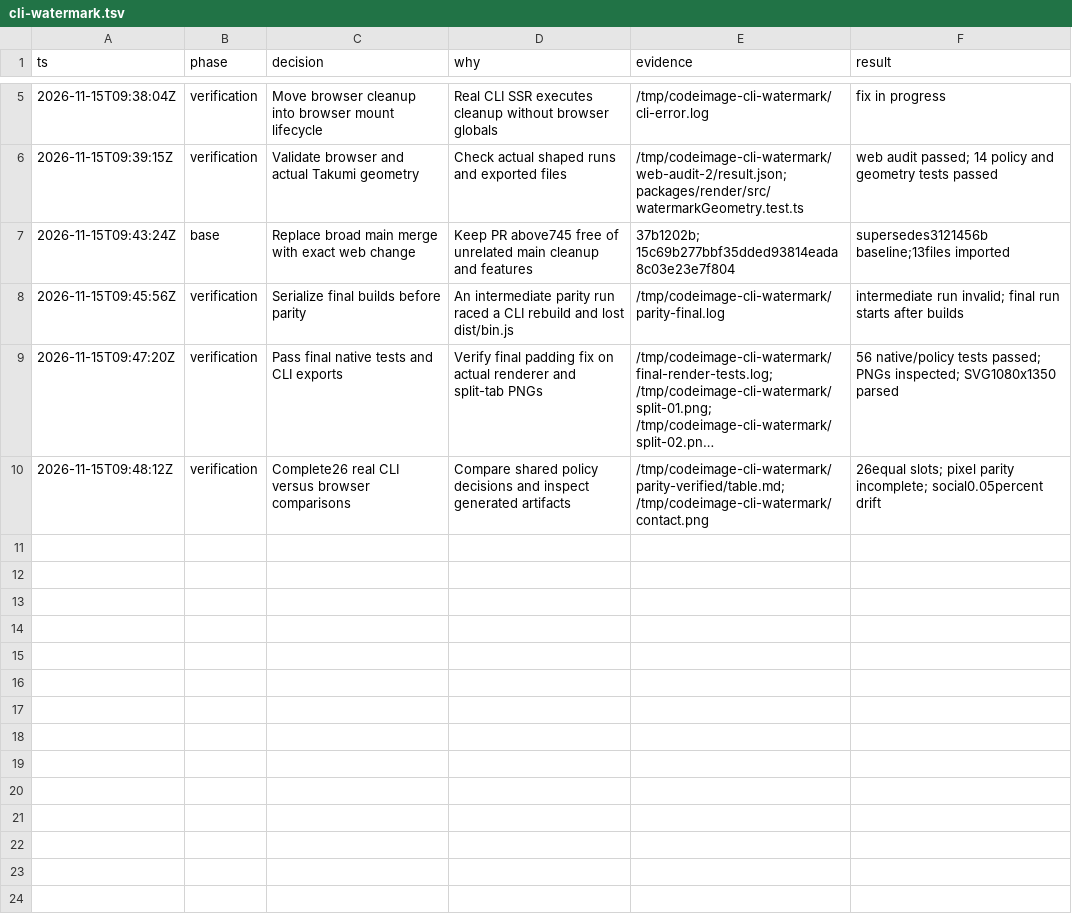
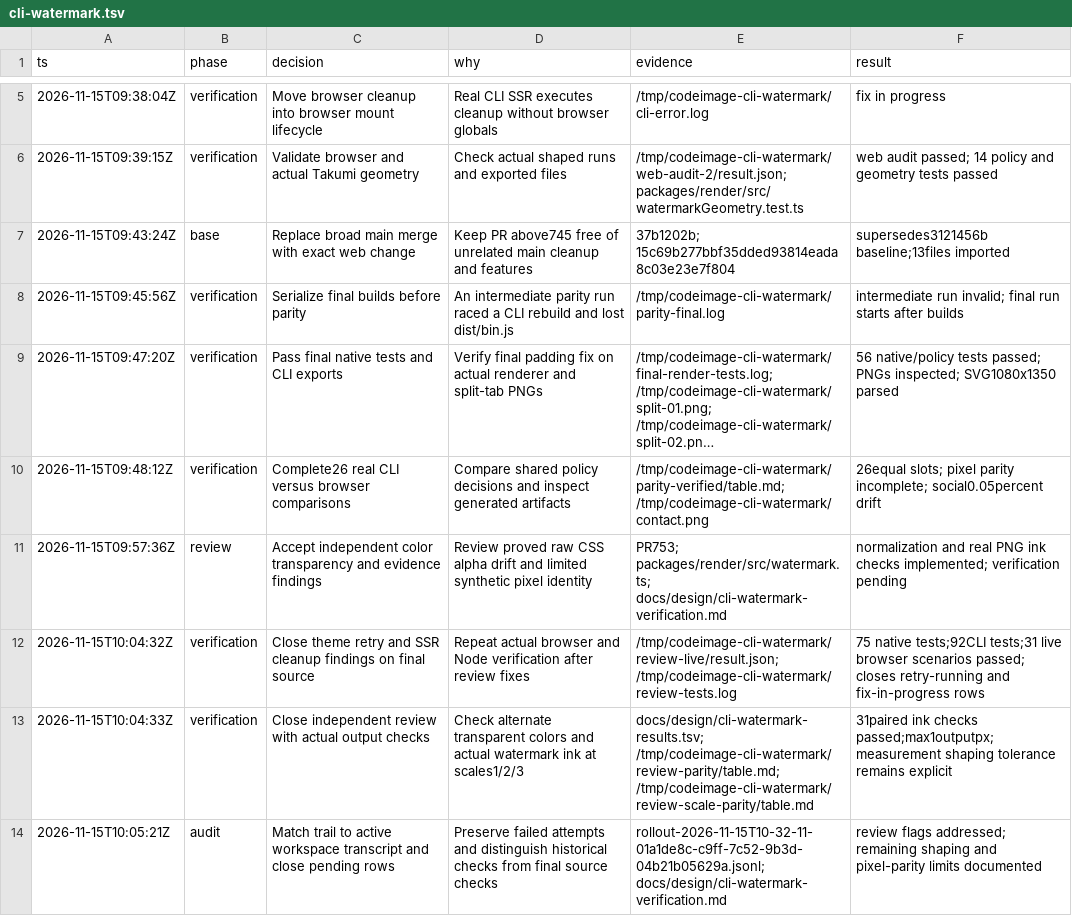
Before and after one commit to riccardoperra/codeimage, a TSV file: .audit/cli-watermark.tsv, drawn as a sheet; only a part is shown, gaps mark what is left out; long unchanged cells end in ….

Commit message:
fix: normalize watermark frame paint and verify emitted ink

```diff
--- a/.audit/cli-watermark.tsv
+++ b/.audit/cli-watermark.tsv
@@ -10 +10,5 @@ ts	phase	decision	why	evidence	result
 2026-11-15T09:48:12Z	verification	Complete26 real CLI versus browser comparisons	Compare shared policy decisions and inspect generated artifacts	/tmp/codeimage-cli-watermark/parity-verified/table.md; /tmp/codeimage-cli-watermark/contact.png	26equal slots; pixel parity incomplete; social0.05percent drift
+2026-11-15T09:57:36Z	review	Accept independent color transparency and evidence findings	Review proved raw CSS alpha drift and limited synthetic pixel identity	PR753; packages/render/src/watermark.ts; docs/design/cli-watermark-verification.md	normalization and real PNG ink checks implemented; verification pending
+2026-11-15T10:04:32Z	verification	Close theme retry and SSR cleanup findings on final source	Repeat actual browser and Node verification after review fixes	/tmp/codeimage-cli-watermark/review-live/result.json; /tmp/codeimage-cli-watermark/review-tests.log	75 native tests;92CLI tests;31 live browser scenarios passed; closes retry-running and fix-in-progress rows
+2026-11-15T10:04:33Z	verification	Close independent review with actual output checks	Check alternate transparent colors and actual watermark ink at scales1/2/3	docs/design/cli-watermark-results.tsv; /tmp/codeimage-cli-watermark/review-parity/table.md; /tmp/codeimage-cli-watermark/review-scale-parity/table.md	31paired ink checks passed;max1outputpx;measurement shaping tolerance remains explicit
+2026-11-15T10:05:21Z	audit	Match trail to active workspace transcript and close pending rows	Preserve failed attempts and distinguish historical checks from final source checks	rollout-2026-11-15T10-32-11-01a1de8c-c9ff-7c52-9b3d-04b21b05629a.jsonl; docs/design/cli-watermark-verification.md	review flags addressed; remaining shaping and pixel-parity limits documented
```
Also changed, not shown: 13 other files.
